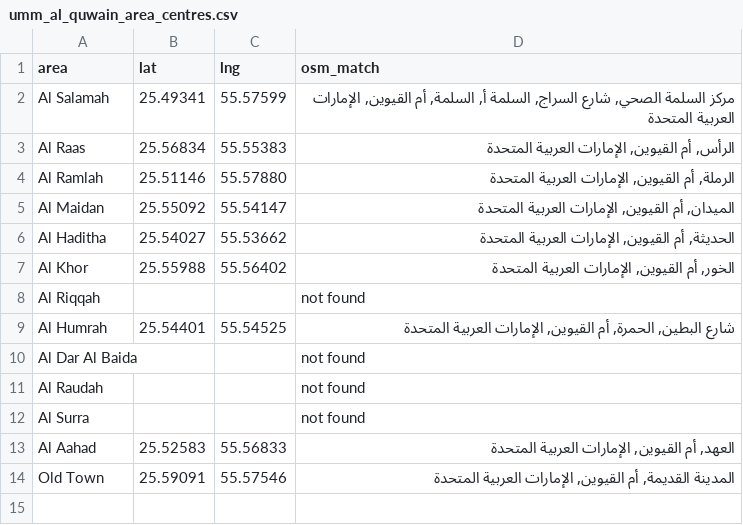
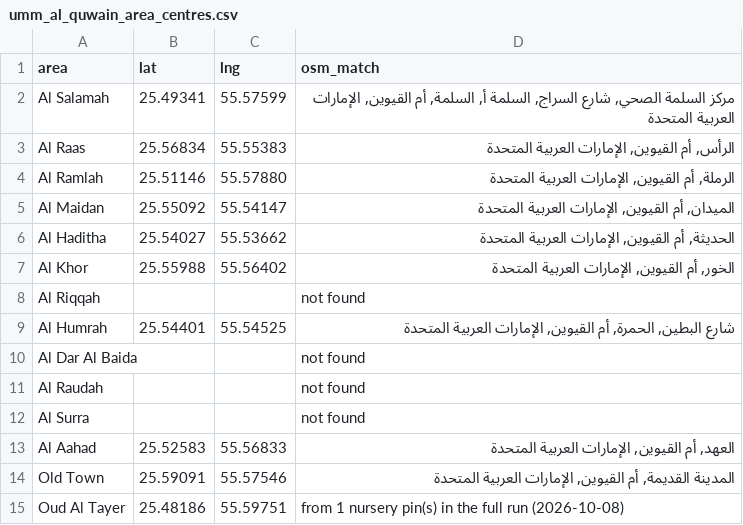
Before and after one commit to awesomeAsfand/daycare-directory, a CSV file: scraper/queries/umm_al_quwain_area_centres.csv, drawn as a sheet.

```diff
--- a/scraper/queries/umm_al_quwain_area_centres.csv
+++ b/scraper/queries/umm_al_quwain_area_centres.csv
@@ -14 +14,2 @@ Al Aahad,25.52583,55.56833,"العهد, أم القيوين, الإمارات ا
 Old Town,25.59091,55.57546,"المدينة القديمة, أم القيوين, الإمارات العربية المتحدة"
+Oud Al Tayer,25.48186,55.59751,from 1 nursery pin(s) in the full run (2026-10-08)
```
Also changed, not shown: scraper/queries/fujairah_area_centres.csv, scraper/queries/ras_al_khaimah_area_centres.csv, 4 other files.
